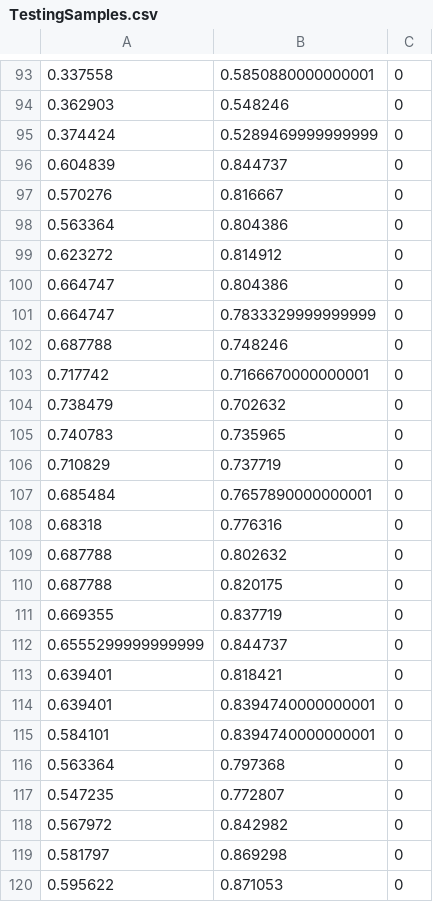
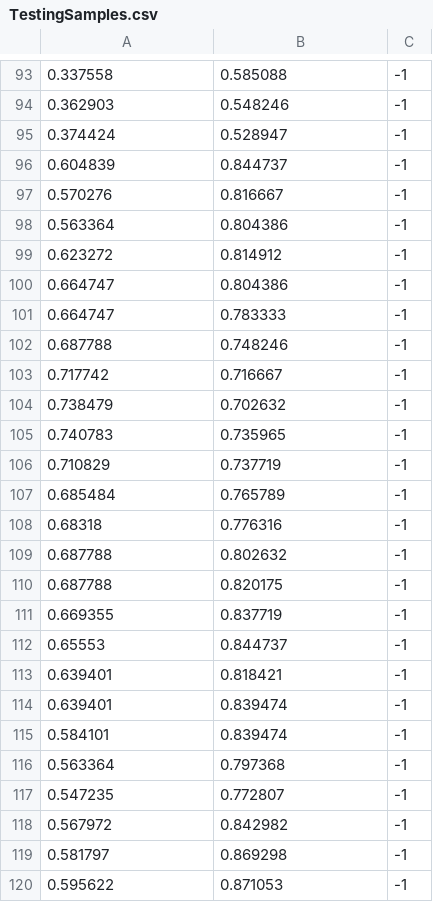
Before and after one commit to marshao/SVMClassifier, a CSV file: TestingSamples.csv, drawn as a sheet; only a part is shown, gaps mark what is left out; the diff covers the shown part only.

```diff
--- a/TestingSamples.csv
+++ b/TestingSamples.csv
@@ -93,28 +93,28 @@
-0.337558,0.5850880000000001,0
-0.362903,0.548246,0
-0.374424,0.5289469999999999,0
-0.604839,0.844737,0
-0.570276,0.816667,0
-0.563364,0.804386,0
-0.623272,0.814912,0
-0.664747,0.804386,0
-0.664747,0.7833329999999999,0
-0.687788,0.748246,0
-0.717742,0.7166670000000001,0
-0.738479,0.702632,0
-0.740783,0.735965,0
-0.710829,0.737719,0
-0.685484,0.7657890000000001,0
-0.68318,0.776316,0
-0.687788,0.802632,0
-0.687788,0.820175,0
-0.669355,0.837719,0
-0.6555299999999999,0.844737,0
-0.639401,0.818421,0
-0.639401,0.8394740000000001,0
-0.584101,0.8394740000000001,0
-0.563364,0.797368,0
-0.547235,0.772807,0
-0.567972,0.842982,0
-0.581797,0.869298,0
-0.595622,0.871053,0
+0.337558,0.585088,-1
+0.362903,0.548246,-1
+0.374424,0.528947,-1
+0.604839,0.844737,-1
+0.570276,0.816667,-1
+0.563364,0.804386,-1
+0.623272,0.814912,-1
+0.664747,0.804386,-1
+0.664747,0.783333,-1
+0.687788,0.748246,-1
+0.717742,0.716667,-1
+0.738479,0.702632,-1
+0.740783,0.735965,-1
+0.710829,0.737719,-1
+0.685484,0.765789,-1
+0.68318,0.776316,-1
+0.687788,0.802632,-1
+0.687788,0.820175,-1
+0.669355,0.837719,-1
+0.65553,0.844737,-1
+0.639401,0.818421,-1
+0.639401,0.839474,-1
+0.584101,0.839474,-1
+0.563364,0.797368,-1
+0.547235,0.772807,-1
+0.567972,0.842982,-1
+0.581797,0.869298,-1
+0.595622,0.871053,-1
```
Also changed, not shown: 2 added rows, 2 removed rows and 49 edited cells elsewhere in this file, 1 other file.
